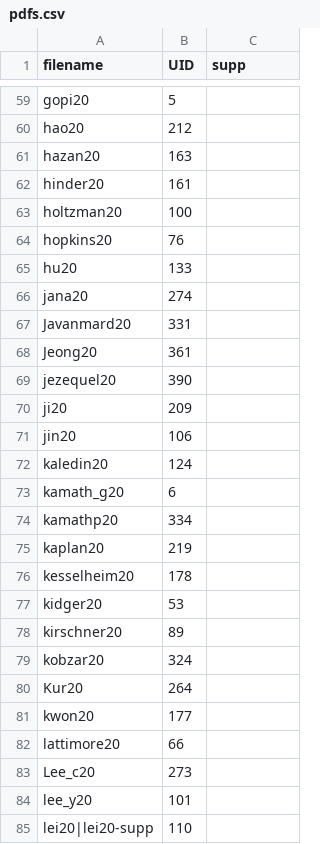
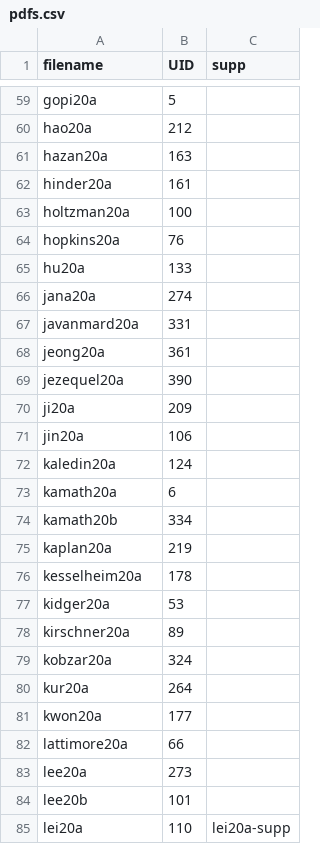
Before and after one commit to bguedj/COLT-2020, a CSV file: sitedata/pdfs.csv, drawn as a sheet; only a part is shown, gaps mark what is left out; removed rows and columns are numbered as before the commit, all else as after; the diff covers the shown part only; the diff names each change by its address in the sheet, - before the commit and + after, or states it on an @@ line.

```diff
--- a/sitedata/pdfs.csv
+++ b/sitedata/pdfs.csv
-A59 (filename): gopi20
+A59 (filename): gopi20a
-A60 (filename): hao20
+A60 (filename): hao20a
-A61 (filename): hazan20
+A61 (filename): hazan20a
-A62 (filename): hinder20
+A62 (filename): hinder20a
-A63 (filename): holtzman20
+A63 (filename): holtzman20a
-A64 (filename): hopkins20
+A64 (filename): hopkins20a
-A65 (filename): hu20
+A65 (filename): hu20a
-A66 (filename): jana20
+A66 (filename): jana20a
-A67 (filename): Javanmard20
+A67 (filename): javanmard20a
-A68 (filename): Jeong20
+A68 (filename): jeong20a
-A69 (filename): jezequel20
+A69 (filename): jezequel20a
-A70 (filename): ji20
+A70 (filename): ji20a
-A71 (filename): jin20
+A71 (filename): jin20a
-A72 (filename): kaledin20
+A72 (filename): kaledin20a
-A73 (filename): kamath_g20
+A73 (filename): kamath20a
-A74 (filename): kamathp20
+A74 (filename): kamath20b
-A75 (filename): kaplan20
+A75 (filename): kaplan20a
-A76 (filename): kesselheim20
+A76 (filename): kesselheim20a
-A77 (filename): kidger20
+A77 (filename): kidger20a
-A78 (filename): kirschner20
+A78 (filename): kirschner20a
-A79 (filename): kobzar20
+A79 (filename): kobzar20a
-A80 (filename): Kur20
+A80 (filename): kur20a
-A81 (filename): kwon20
+A81 (filename): kwon20a
-A82 (filename): lattimore20
+A82 (filename): lattimore20a
-A83 (filename): Lee_c20
+A83 (filename): lee20a
-A84 (filename): lee_y20
+A84 (filename): lee20b
-row 85: lei20|lei20-supp | 110
+row 85: lei20a | 110 | lei20a-supp
```
Also changed, not shown: 1 added row, 1 removed row and 84 edited cells elsewhere in this file, 4 other files.
